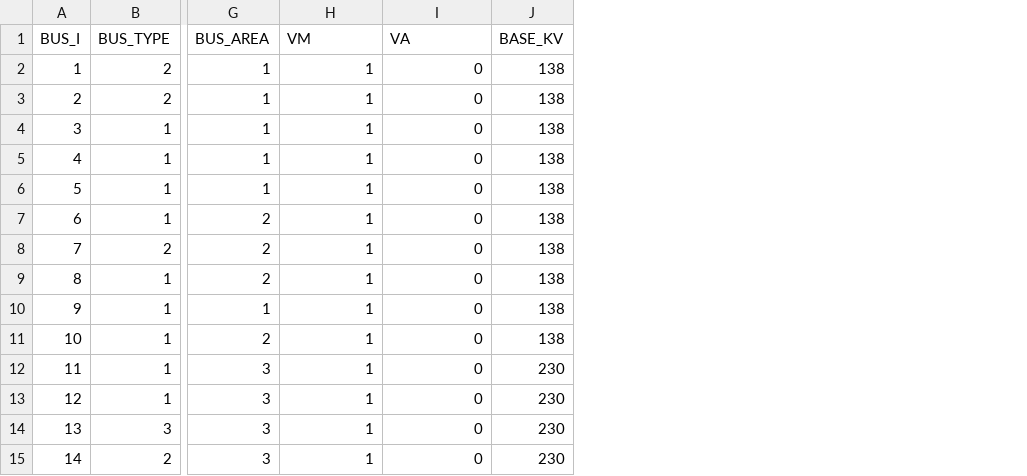
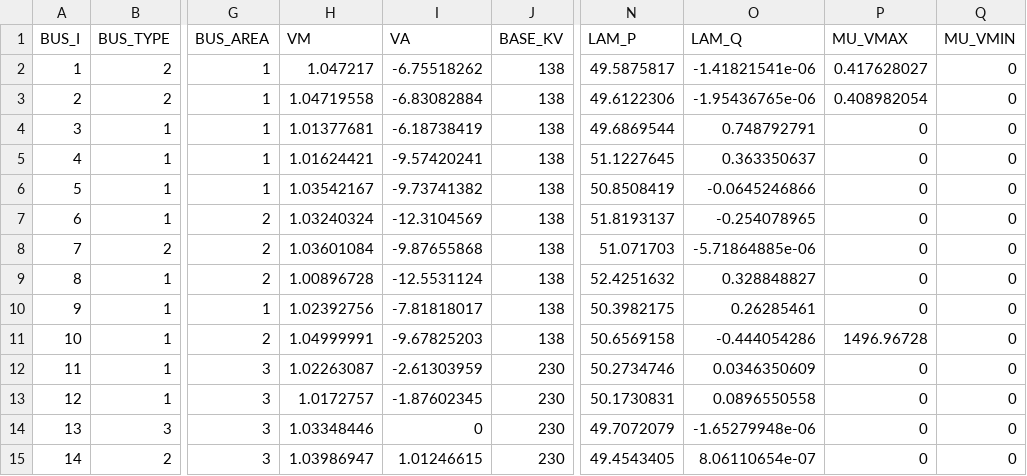
Before and after one commit to caseformat/ieee_rts, a CSV file: bus.csv, drawn as a sheet; only a part is shown, gaps mark what is left out; the diff covers the shown part only; the diff names each change by its address in the sheet, - before the commit and + after, or states it on an @@ line.

```diff
--- a/bus.csv
+++ b/bus.csv
+column N (LAM_P), rows 2-15: 49.5875817 | 49.6122306 | 49.6869544 | 51.1227645 | 50.8508419 | 51.8193137 | 51.071703 | 52.4251632 | 50.3982175 | 50.6569158 | 50.2734746 | 50.1730831 | 49.7072079 | 49.4543405
+column O (LAM_Q), rows 2-15: -1.41821541e-06 | -1.95436765e-06 | 0.748792791 | 0.363350637 | -0.0645246866 | -0.254078965 | -5.71864885e-06 | 0.328848827 | 0.26285461 | -0.444054286 | 0.0346350609 | 0.0896550558 | -1.65279948e-06 | 8.06110654e-07
+column P (MU_VMAX), rows 2-15: 0.417628027 | 0.408982054 | 0 | 0 | 0 | 0 | 0 | 0 | 0 | 1496.96728 | 0 | 0 | 0 | 0
+column Q (MU_VMIN), rows 2-15: all 0
-H2 (VM): 1
+H2 (VM): 1.047217
-I2 (VA): 0
+I2 (VA): -6.75518262
-H3 (VM): 1
+H3 (VM): 1.04719558
-I3 (VA): 0
+I3 (VA): -6.83082884
-H4 (VM): 1
+H4 (VM): 1.01377681
-I4 (VA): 0
+I4 (VA): -6.18738419
-H5 (VM): 1
+H5 (VM): 1.01624421
-I5 (VA): 0
+I5 (VA): -9.57420241
-H6 (VM): 1
+H6 (VM): 1.03542167
-I6 (VA): 0
+I6 (VA): -9.73741382
-H7 (VM): 1
+H7 (VM): 1.03240324
-I7 (VA): 0
+I7 (VA): -12.3104569
-H8 (VM): 1
+H8 (VM): 1.03601084
-I8 (VA): 0
+I8 (VA): -9.87655868
-H9 (VM): 1
+H9 (VM): 1.00896728
-I9 (VA): 0
+I9 (VA): -12.5531124
-H10 (VM): 1
+H10 (VM): 1.02392756
-I10 (VA): 0
+I10 (VA): -7.81818017
-H11 (VM): 1
+H11 (VM): 1.04999991
-I11 (VA): 0
+I11 (VA): -9.67825203
-H12 (VM): 1
+H12 (VM): 1.02263087
-I12 (VA): 0
+I12 (VA): -2.61303959
-H13 (VM): 1
+H13 (VM): 1.0172757
-I13 (VA): 0
+I13 (VA): -1.87602345
-H14 (VM): 1
+H14 (VM): 1.03348446
-H15 (VM): 1
+H15 (VM): 1.03986947
-I15 (VA): 0
+I15 (VA): 1.01246615
```
Also changed, not shown: 20 edited cells elsewhere in this file, branch.csv, gen.csv.
